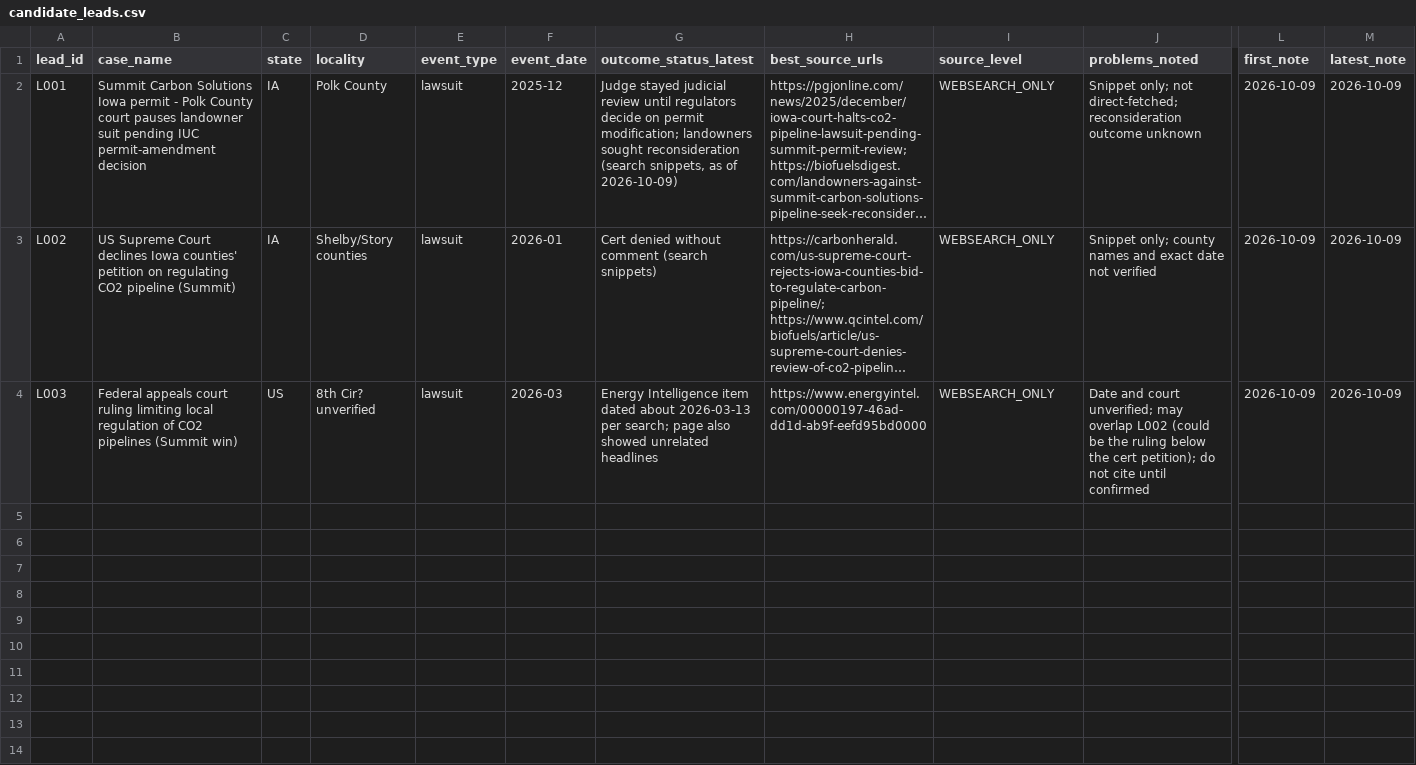
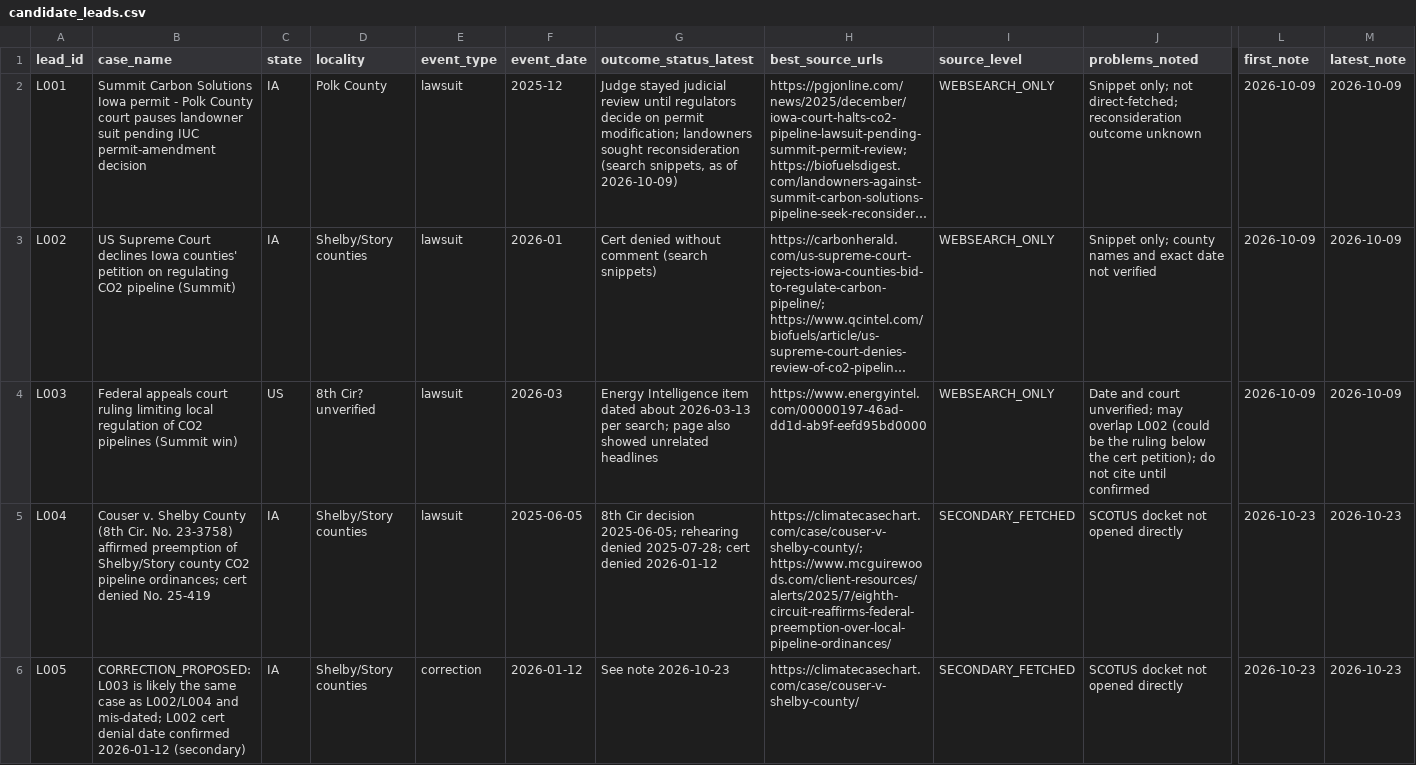
Before and after one commit to brittonleggett/research-threads-cloud, a CSV file: CCS_PAPER/04_DATA/candidate_leads.csv, drawn as a sheet; only a part is shown, gaps mark what is left out; long unchanged cells end in …; rows hold the shown columns only; the diff names each change by its address in the sheet, - before the commit and + after, or states it on an @@ line.

```diff
--- a/CCS_PAPER/04_DATA/candidate_leads.csv
+++ b/CCS_PAPER/04_DATA/candidate_leads.csv
+row 5: L004 | Couser v. Shelby County (8th Cir. No. 23-3758) affirmed preemption of Shelby/Story county CO2 pipeline ordinances; cert denied No. 25-419 | IA | Shelby/Story counties | lawsuit | 2025-06-05 | 8th Cir decision 2025-06-05; rehearing denied 2025-07-28; cert denied 2026-01-12 | https://climatecasechart.com/case/couser-v-shelby-county/; https://www.mcguirewoods.com/client-resources/alerts/2025/7/eighth-circuit-reaffirms-federal-preemption-over-local-pipeline-ordinances/ | SECONDARY_FETCHED | SCOTUS docket not opened directly | 2026-10-23 | 2026-10-23
+row 6: L005 | CORRECTION_PROPOSED: L003 is likely the same case as L002/L004 and mis-dated; L002 cert denial date confirmed 2026-01-12 (secondary) | IA | Shelby/Story counties | correction | 2026-01-12 | See note 2026-10-23 | https://climatecasechart.com/case/couser-v-shelby-county/ | SECONDARY_FETCHED | SCOTUS docket not opened directly | 2026-10-23 | 2026-10-23
```
Also changed, not shown: CCS_PAPER/04_DATA/watchlist.csv, TARIFF_PAPER/04_DATA/candidate_leads.csv, 3 other files.
